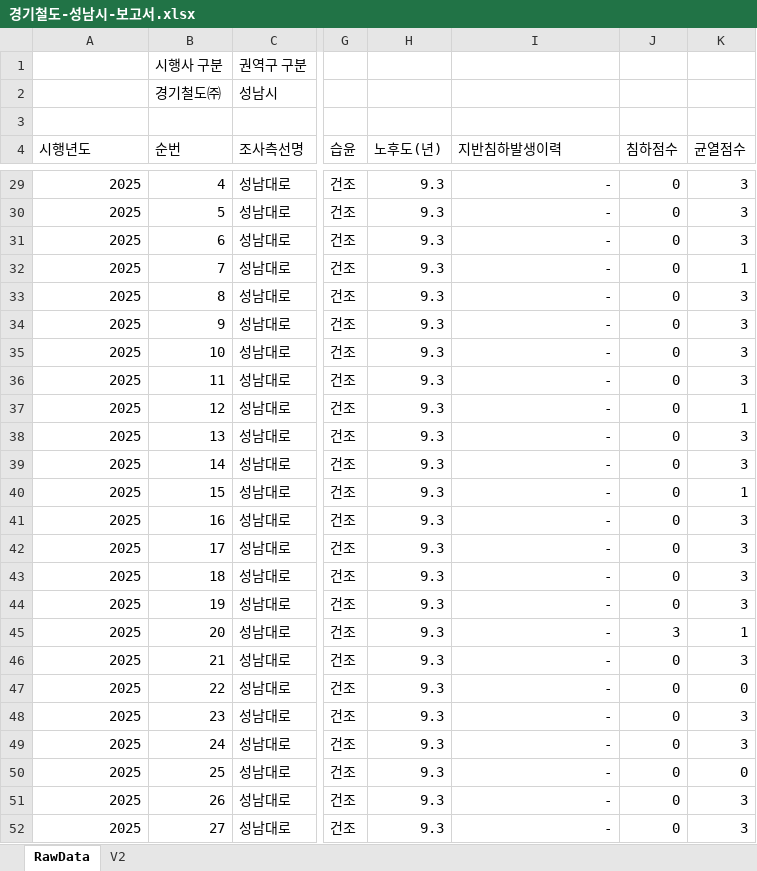
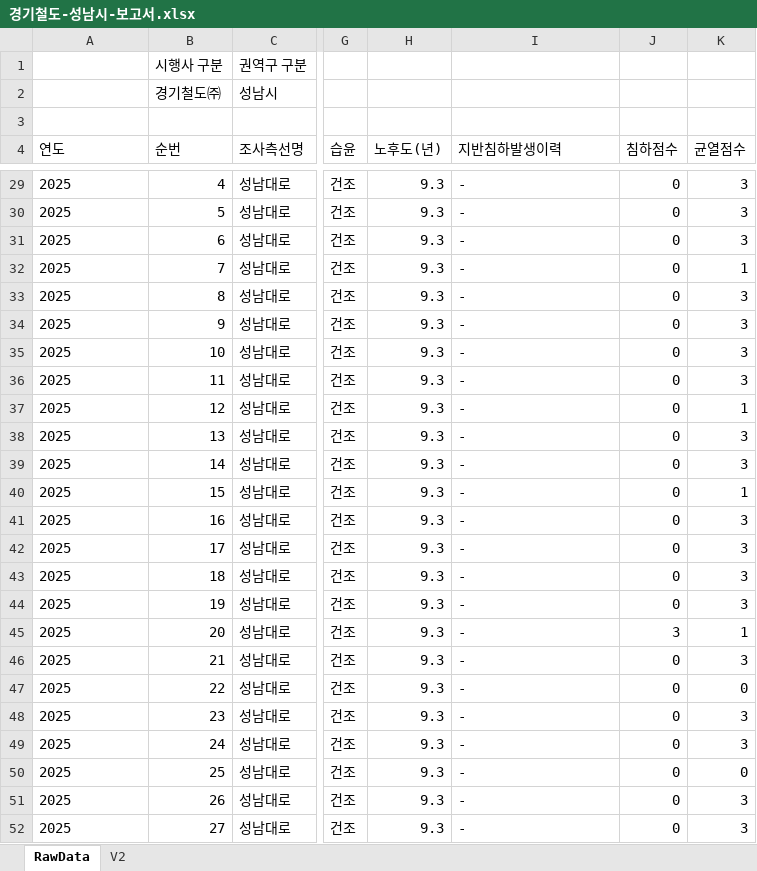
Before and after one commit to JasonYhim/GSMM, an Excel workbook: 경기철도-성남시-보고서.xlsx, sheet RawData, drawn as a sheet; only a part is shown, gaps mark what is left out; values as stored, in another font and other column widths than the file's, no borders; the diff covers the shown part only; the diff names each change by its address in the sheet, - before the commit and + after, or states it on an @@ line.

```diff
--- a/경기철도-성남시-보고서.xlsx (sheet RawData)
+++ b/경기철도-성남시-보고서.xlsx (sheet RawData)
-A4: 시행년도
+A4: 연도
-A29:A52 alignment: right
+A29:A52 alignment: left
-I29:I52 alignment: right
+I29:I52 alignment: left
```
Also changed, not shown: 1 edited cell and cell formats elsewhere in this sheet, sheet V2.
